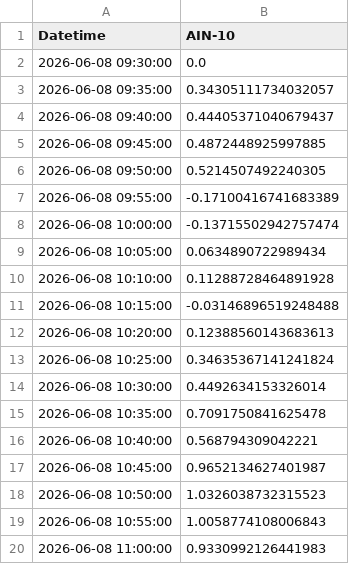
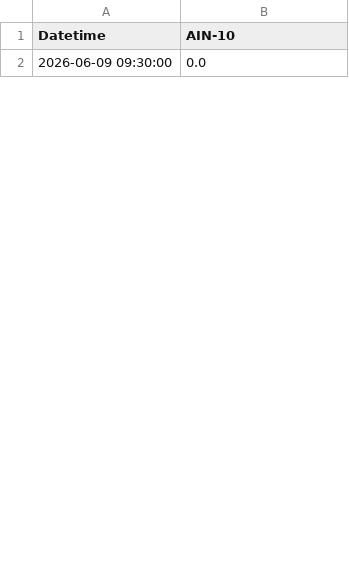
Before and after one commit to SakuraIndex/AIN-10, a CSV file: docs/outputs/ain10_intraday.csv, drawn as a sheet; only a part is shown; the diff covers the shown part only.

```diff
--- a/docs/outputs/ain10_intraday.csv
+++ b/docs/outputs/ain10_intraday.csv
@@ -1,20 +1,2 @@
 Datetime,AIN-10
-2026-06-08 09:30:00,0.0
-2026-06-08 09:35:00,0.34305111734032057
-2026-06-08 09:40:00,0.44405371040679437
-2026-06-08 09:45:00,0.4872448925997885
-2026-06-08 09:50:00,0.5214507492240305
-2026-06-08 09:55:00,-0.17100416741683389
-2026-06-08 10:00:00,-0.13715502942757474
-2026-06-08 10:05:00,0.0634890722989434
-2026-06-08 10:10:00,0.11288728464891928
-2026-06-08 10:15:00,-0.03146896519248488
-2026-06-08 10:20:00,0.12388560143683613
-2026-06-08 10:25:00,0.34635367141241824
-2026-06-08 10:30:00,0.4492634153326014
-2026-06-08 10:35:00,0.7091750841625478
-2026-06-08 10:40:00,0.568794309042221
-2026-06-08 10:45:00,0.9652134627401987
-2026-06-08 10:50:00,1.0326038732315523
-2026-06-08 10:55:00,1.0058774108006843
-2026-06-08 11:00:00,0.9330992126441983
+2026-06-09 09:30:00,0.0
```
Also changed, not shown: 7 added rows and 54 removed rows elsewhere in this file, 2 other files.
